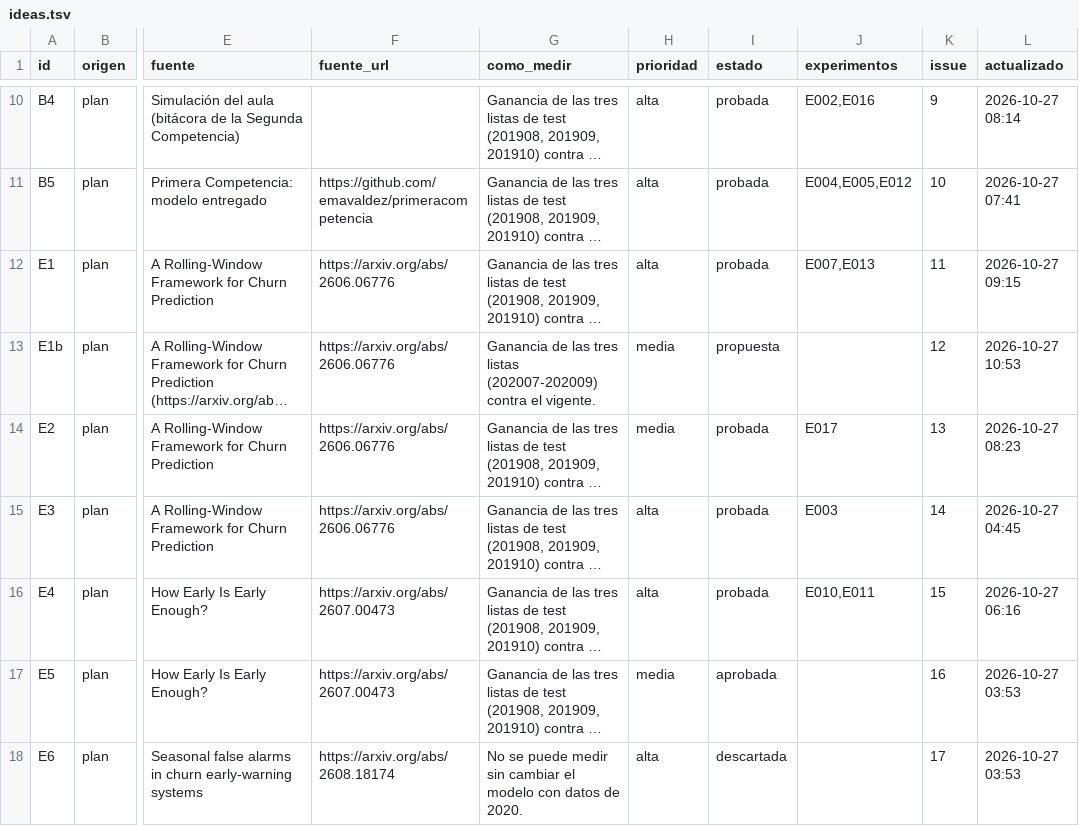
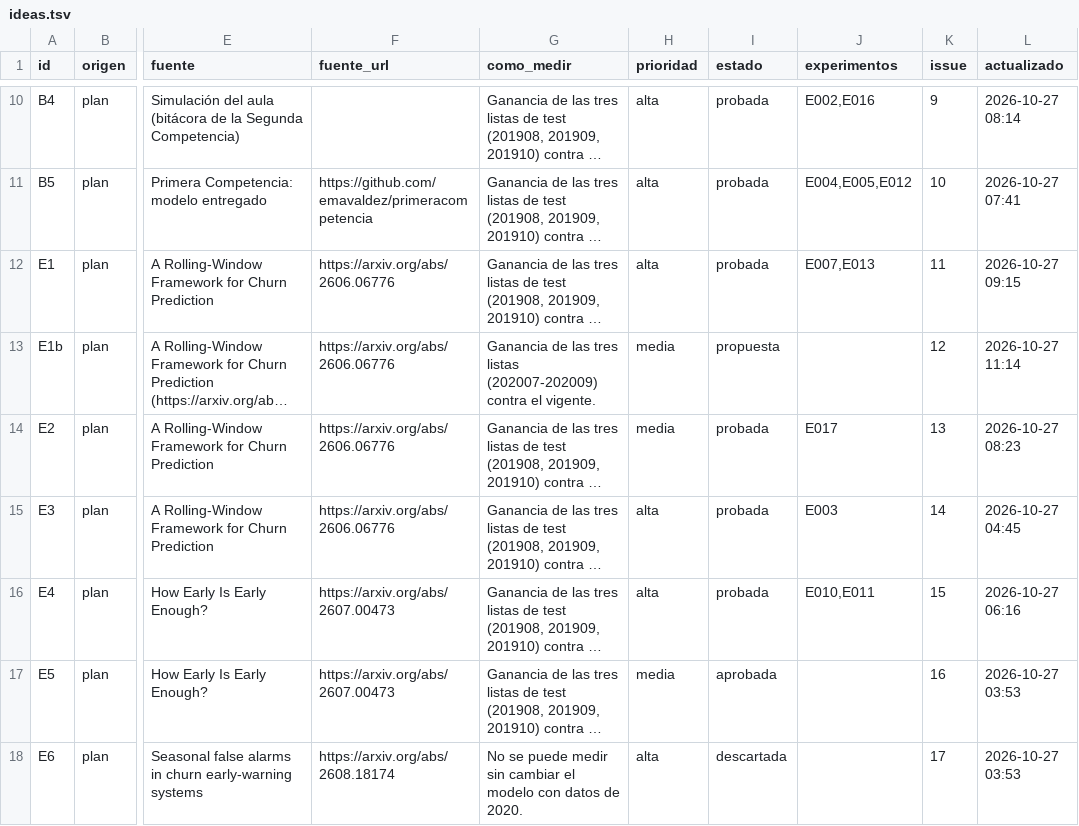
Before and after one commit to emavaldez/expautoresearch, a TSV file: ideas.tsv, drawn as a sheet; only a part is shown, gaps mark what is left out; long unchanged cells end in …; the diff names each change by its address in the sheet, - before the commit and + after, or states it on an @@ line.

```diff
--- a/ideas.tsv
+++ b/ideas.tsv
-L13 (actualizado): 2026-10-27 10:53
+L13 (actualizado): 2026-10-27 11:14
```
Also changed, not shown: 2 other files.
